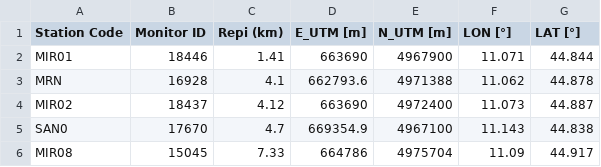
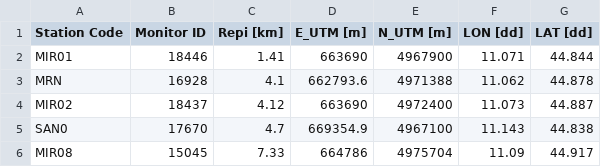
Before and after one commit to FilLTP89/ANN2BB, a CSV file: syn2ann/database/SM_Stations_Monitors.csv, drawn as a sheet; only a part is shown.

Commit message:
Correct input file for metadata

```diff
--- a/syn2ann/database/SM_Stations_Monitors.csv
+++ b/syn2ann/database/SM_Stations_Monitors.csv
@@ -1,2 +1,2 @@
-Station Code,Monitor ID,Repi (km),E_UTM [m],N_UTM [m],LON [°],LAT [°]
+Station Code,Monitor ID,Repi [km],E_UTM [m],N_UTM [m],LON [dd],LAT [dd]
 MIR01,18446,1.41,663690,4967900,11.071,44.844
```
